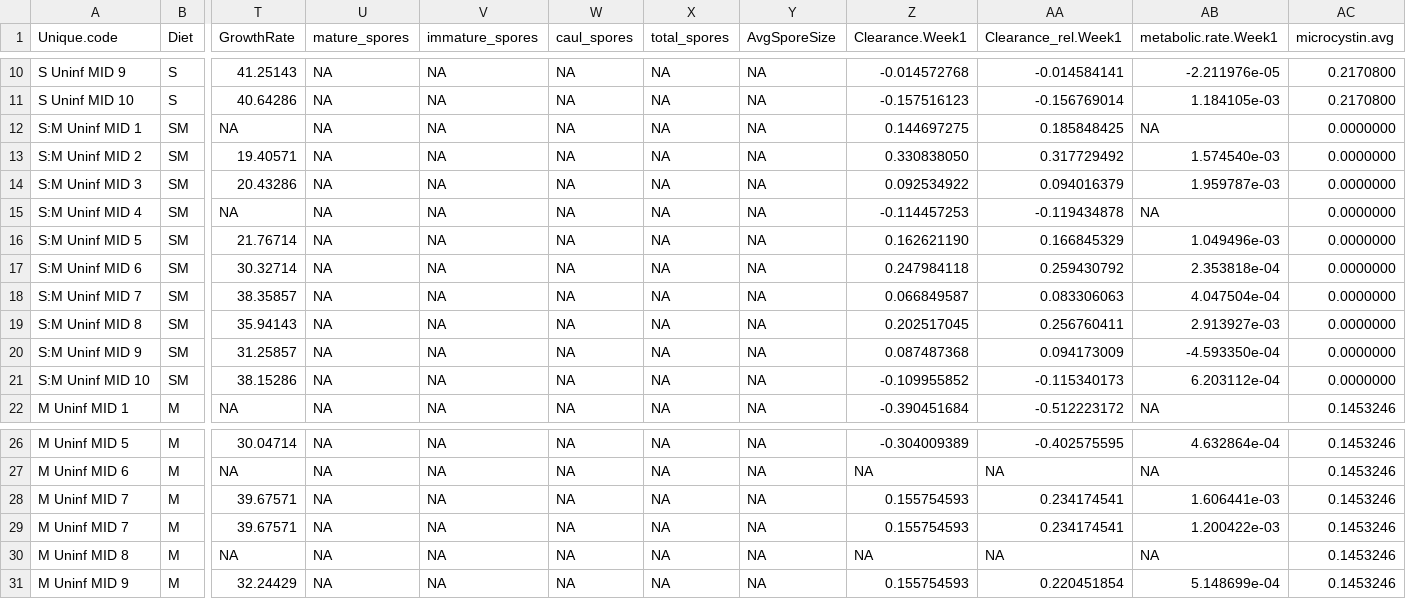
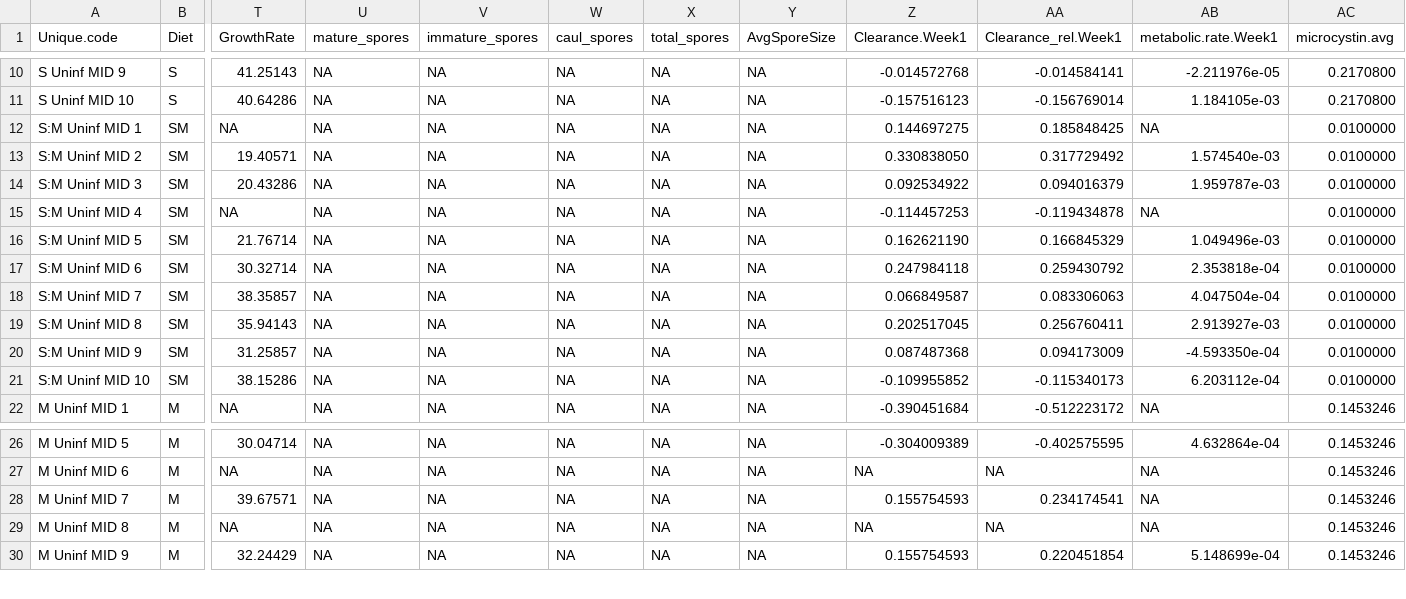
Before and after one commit to mlfearon/resource-quality-expt, a CSV file: data/ResourceQuality_Pasteuria_Full.csv, drawn as a sheet; only a part is shown, gaps mark what is left out; rows hold the shown columns only; the diff names each change by its address in the sheet, - before the commit and + after, or states it on an @@ line.

```diff
--- a/data/ResourceQuality_Pasteuria_Full.csv
+++ b/data/ResourceQuality_Pasteuria_Full.csv
-AC12:AC21 (microcystin.avg): 0.0000000
+AC12:AC21 (microcystin.avg): 0.0100000
-AB28 (metabolic.rate.Week1): 1.606441e-03
+AB28 (metabolic.rate.Week1): NA
-row 29: M Uninf MID 7 | M | 39.67571 | NA | NA | NA | NA | NA | 0.155754593 | 0.234174541 | 1.200422e-03 | 0.1453246
```
Also changed, not shown: data/ResourceQuality_Metsch_Full.csv, data/ResourceQuality_Metsch_Full_ByExptWeek.csv, 1 other file.
